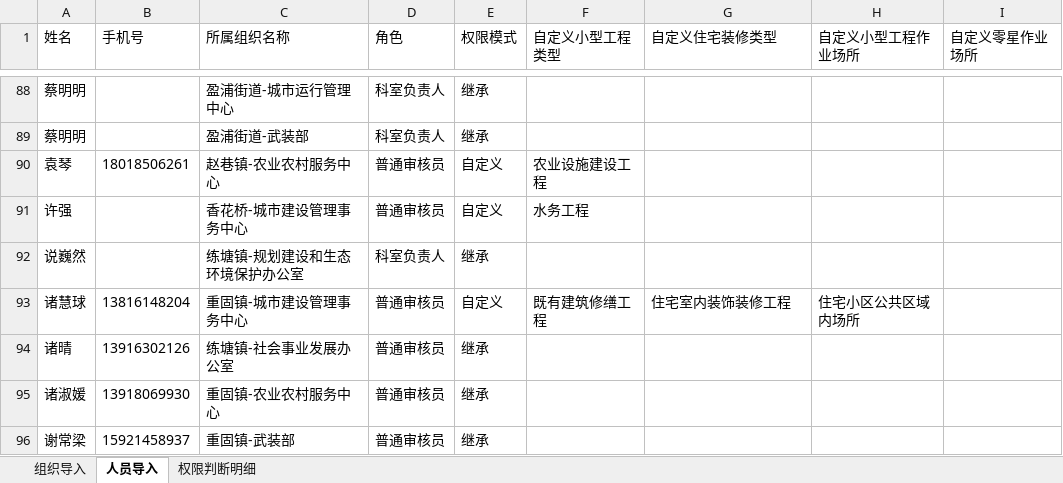
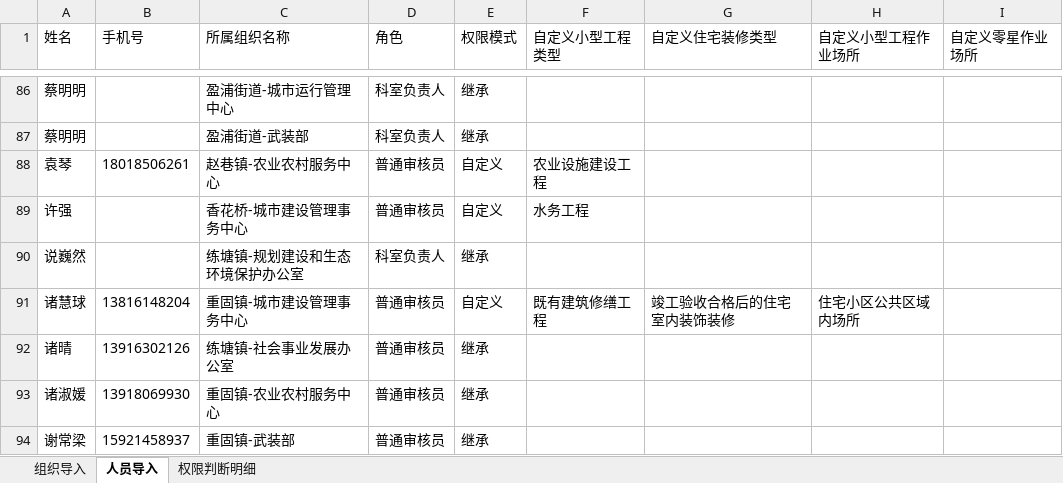
Before and after one commit to zhudan930612/xiaosan, an Excel workbook: 06_附件资料/导入模板_最终版2.xlsx, sheet 人员导入, drawn as a sheet; only a part is shown, gaps mark what is left out; values as stored, in another font and other column widths than the file's, no borders; addresses are those after the commit; the diff covers the shown part only; the diff names each change by its address in the sheet, - before the commit and + after, or states it on an @@ line.

```diff
--- a/06_附件资料/导入模板_最终版2.xlsx (sheet 人员导入)
+++ b/06_附件资料/导入模板_最终版2.xlsx (sheet 人员导入)
-G91 (自定义住宅装修类型): 住宅室内装饰装修工程
+G91 (自定义住宅装修类型): 竣工验收合格后的住宅室内装饰装修
```
Also changed, not shown: 2 removed rows and 5 edited cells elsewhere in this sheet, sheet 组织导入, 4 other files.
